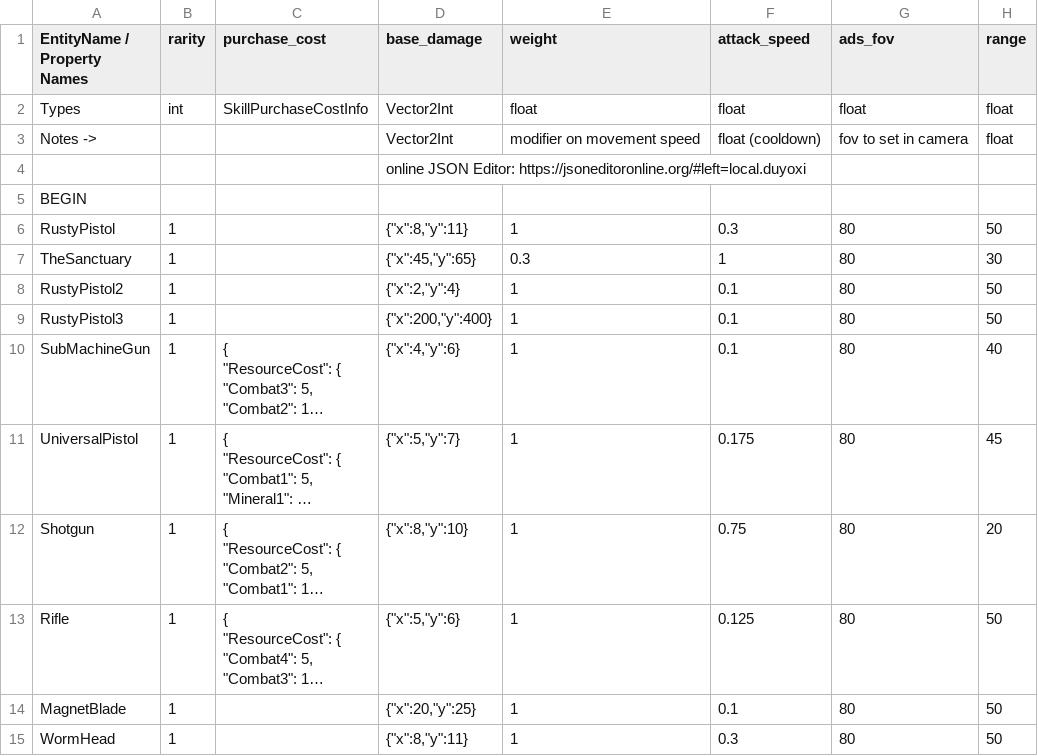
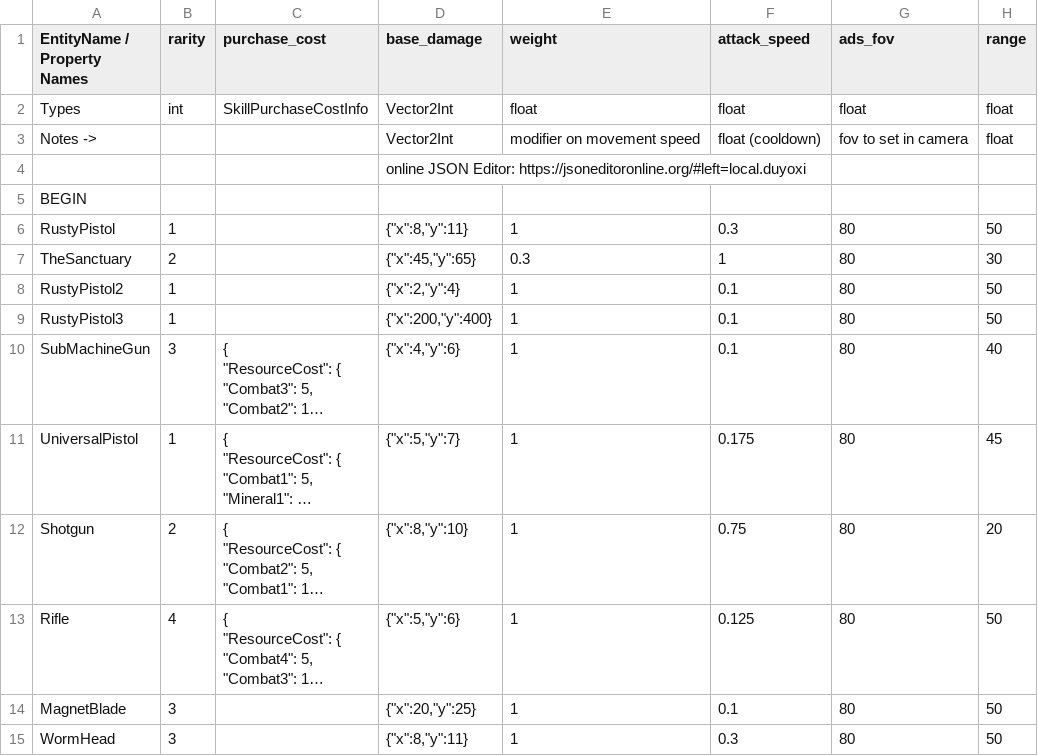
Before and after one commit to cty288/Capstone, a CSV file: Assets/Resources/data_weapons.csv, drawn as a sheet; only a part is shown; long unchanged cells end in …; the diff names each change by its address in the sheet, - before the commit and + after, or states it on an @@ line.

```diff
--- a/Assets/Resources/data_weapons.csv
+++ b/Assets/Resources/data_weapons.csv
-B7 (rarity): 1
+B7 (rarity): 2
-B10 (rarity): 1
+B10 (rarity): 3
-B12 (rarity): 1
+B12 (rarity): 2
-B13 (rarity): 1
+B13 (rarity): 4
-B14:B15 (rarity): 1
+B14:B15 (rarity): 3
```
Also changed, not shown: Assets/Resources/data_enemies.csv, 12 other files.
